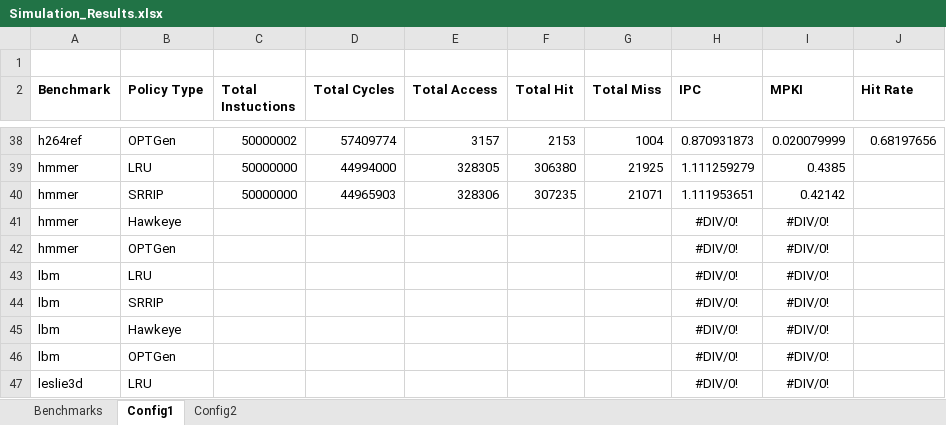
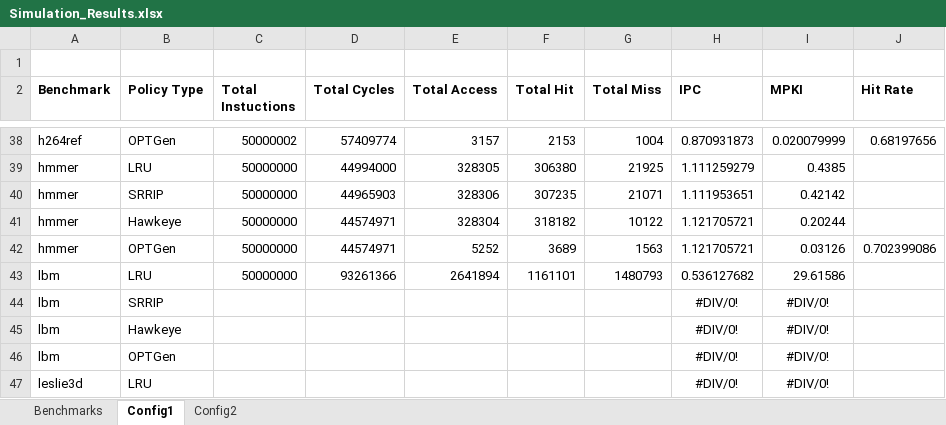
Before and after one commit to hyerania/Belady-Cache-Replacement, an Excel workbook: Reports/Simulation_Results.xlsx, sheet Config1, drawn as a sheet; only a part is shown, gaps mark what is left out; values as stored, in another font and other column widths than the file's, no borders; removed rows and columns are numbered as before the commit, all else as after; the diff names each change by its address in the sheet, - before the commit and + after, or states it on an @@ line.

Commit message:
Added LRU for both configs for lbm benchmark

```diff
--- a/Reports/Simulation_Results.xlsx (sheet Config1)
+++ b/Reports/Simulation_Results.xlsx (sheet Config1)
-row 41: hmmer | Hawkeye |  |  |  |  |  | #DIV/0! | #DIV/0!
-row 42: hmmer | OPTGen |  |  |  |  |  | #DIV/0! | #DIV/0!
-row 43: lbm | LRU |  |  |  |  |  | #DIV/0! | #DIV/0!
+row 41: hmmer | Hawkeye | 50000000 | 44574971 | 328304 | 318182 | 10122 | 1.121705721 | 0.20244
+row 42: hmmer | OPTGen | 50000000 | 44574971 | 5252 | 3689 | 1563 | 1.121705721 | 0.03126 | 0.702399086
+row 43: lbm | LRU | 50000000 | 93261366 | 2641894 | 1161101 | 1480793 | 0.536127682 | 29.61586
```
Also changed, not shown: sheet Config2.
